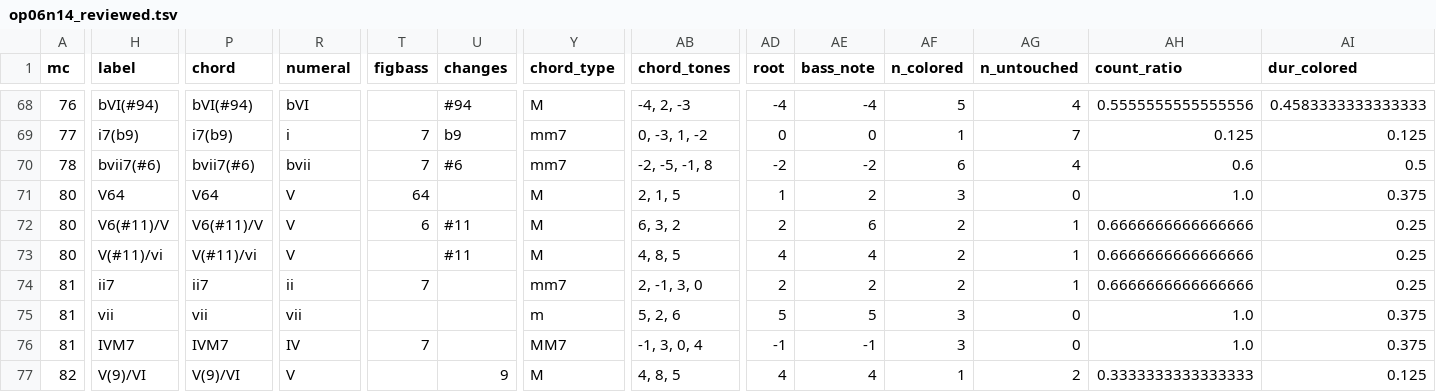
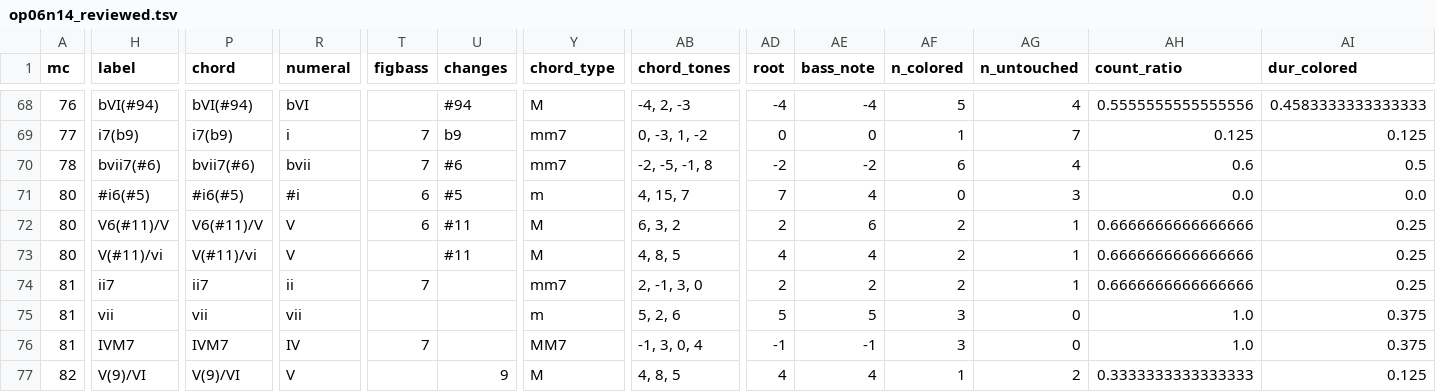
Before and after one commit to DCMLab/bartok_bagatelles, a TSV file: reviewed/op06n14_reviewed.tsv, drawn as a sheet; only a part is shown, gaps mark what is left out; the diff covers the shown part only; the diff names each change by its address in the sheet, - before the commit and + after, or states it on an @@ line.

```diff
--- a/reviewed/op06n14_reviewed.tsv
+++ b/reviewed/op06n14_reviewed.tsv
-H71 (label): V64
+H71 (label): #i6(#5)
-P71 (chord): V64
+P71 (chord): #i6(#5)
-R71 (numeral): V
+R71 (numeral): #i
-T71 (figbass): 64
+T71 (figbass): 6
-U71 (changes): (empty)
+U71 (changes): #5
-Y71 (chord_type): M
+Y71 (chord_type): m
-AB71 (chord_tones): 2, 1, 5
+AB71 (chord_tones): 4, 15, 7
-AD71 (root): 1
+AD71 (root): 7
-AE71 (bass_note): 2
+AE71 (bass_note): 4
-AF71 (n_colored): 3
+AF71 (n_colored): 0
-AG71 (n_untouched): 0
+AG71 (n_untouched): 3
-AH71 (count_ratio): 1.0
+AH71 (count_ratio): 0.0
-AI71 (dur_colored): 0.375
+AI71 (dur_colored): 0.0
```
Also changed, not shown: 2 edited cells elsewhere in this file, harmonies/op06n14.harmonies.tsv, 4 other files.
